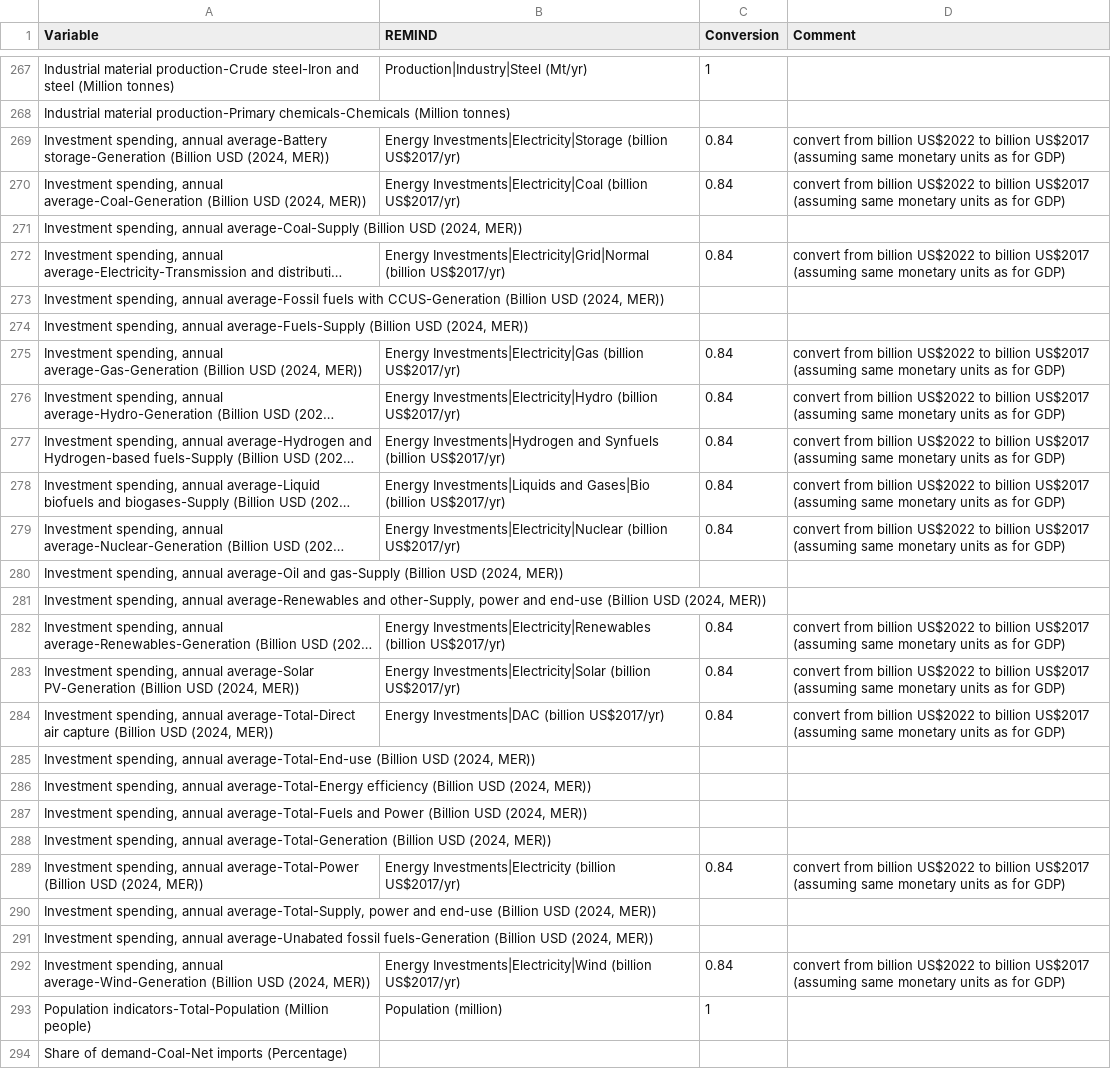
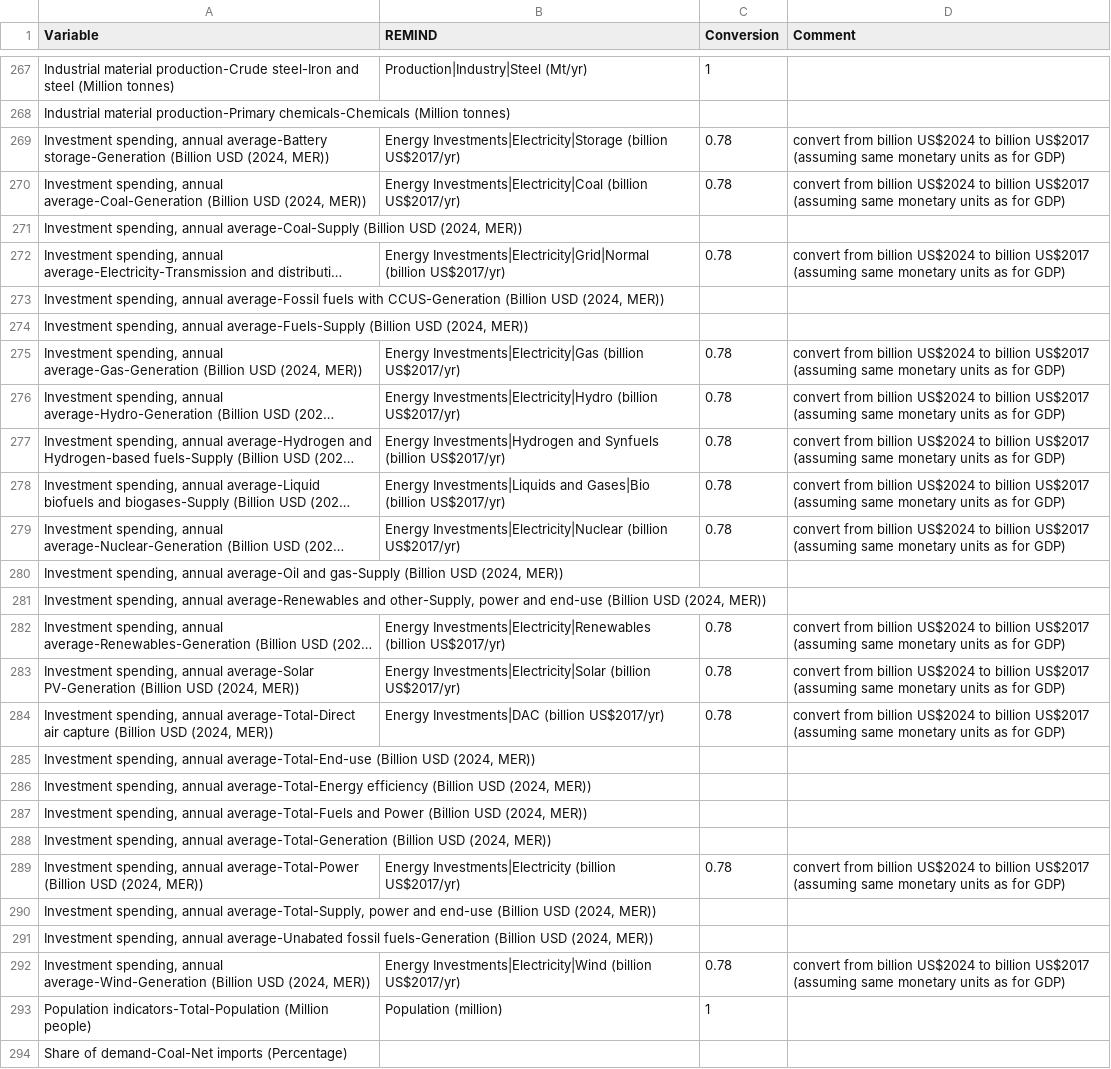
Before and after one commit to pik-piam/mrremind, a CSV file: inst/extdata/reportingVariables/Mapping_IEA_WEO_complete.csv, drawn as a sheet; only a part is shown, gaps mark what is left out; long unchanged cells end in …; the diff covers the shown part only; the diff names each change by its address in the sheet, - before the commit and + after, or states it on an @@ line.

Commit message:
update conversion factors in IEA WEO mapping

```diff
--- a/inst/extdata/reportingVariables/Mapping_IEA_WEO_complete.csv
+++ b/inst/extdata/reportingVariables/Mapping_IEA_WEO_complete.csv
-C269:C270 (Conversion): 0.84
+C269:C270 (Conversion): 0.78
-D269:D270 (Comment): …from billion US$2022 to billion…
+D269:D270 (Comment): …from billion US$2024 to billion…
-C272 (Conversion): 0.84
+C272 (Conversion): 0.78
-D272 (Comment): …from billion US$2022 to billion…
+D272 (Comment): …from billion US$2024 to billion…
-C275:C279 (Conversion): 0.84
+C275:C279 (Conversion): 0.78
-D275:D279 (Comment): …from billion US$2022 to billion…
+D275:D279 (Comment): …from billion US$2024 to billion…
-C282:C284 (Conversion): 0.84
+C282:C284 (Conversion): 0.78
-D282:D284 (Comment): …from billion US$2022 to billion…
+D282:D284 (Comment): …from billion US$2024 to billion…
-C289 (Conversion): 0.84
+C289 (Conversion): 0.78
-D289 (Comment): …from billion US$2022 to billion…
+D289 (Comment): …from billion US$2024 to billion…
-C292 (Conversion): 0.84
+C292 (Conversion): 0.78
-D292 (Comment): …from billion US$2022 to billion…
+D292 (Comment): …from billion US$2024 to billion…
```
Also changed, not shown: 8 edited cells elsewhere in this file, 1 other file.
